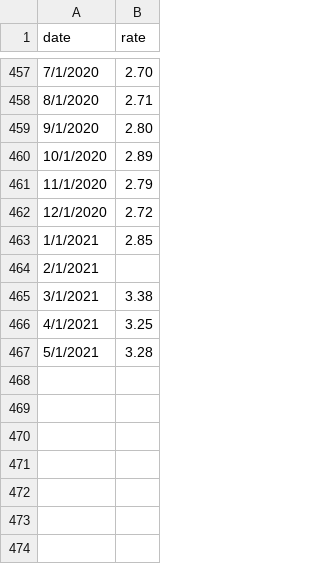
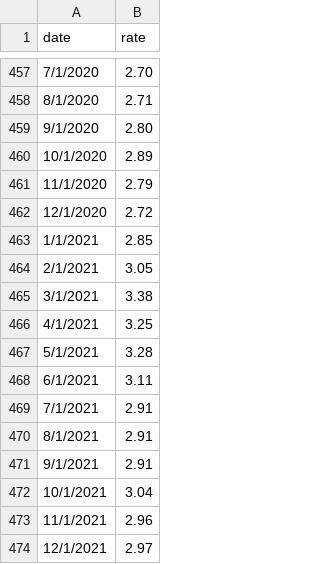
Before and after one commit to MaximilianJHuber/Life-Reserve-Rate, a CSV file: data/ref_rate.csv, drawn as a sheet; only a part is shown, gaps mark what is left out.

```diff
--- a/data/ref_rate.csv
+++ b/data/ref_rate.csv
@@ -463,3 +463,3 @@
 1/1/2021,2.85
-2/1/2021,
+2/1/2021,3.05
 3/1/2021,3.38
@@ -467 +467,8 @@
 5/1/2021,3.28
+6/1/2021,3.11
+7/1/2021,2.91
+8/1/2021,2.91
+9/1/2021,2.91
+10/1/2021,3.04
+11/1/2021,2.96
+12/1/2021,2.97
```
Also changed, not shown: 1 other file.
